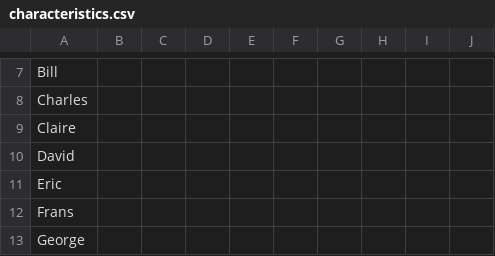
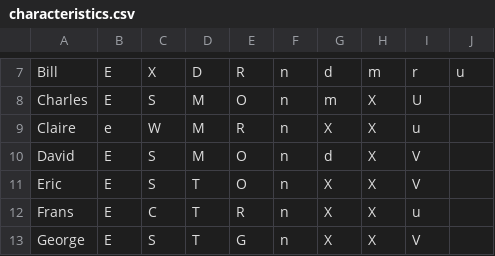
Before and after one commit to PulchritudinousHaese/guesswho-ai, a CSV file: data/characteristics.csv, drawn as a sheet; only a part is shown, gaps mark what is left out; the diff covers the shown part only; the diff names each change by its address in the sheet, - before the commit and + after, or states it on an @@ line.

```diff
--- a/data/characteristics.csv
+++ b/data/characteristics.csv
-B7:B8: (empty)
+B7:B8: E
-C7: (empty)
+C7: X
-D7: (empty)
+D7: D
-E7: (empty)
+E7: R
-F7:F13: (empty)
+F7:F13: n
-G7: (empty)
+G7: d
-H7: (empty)
+H7: m
-I7: (empty)
+I7: r
-J7: (empty)
+J7: u
-C8: (empty)
+C8: S
-D8:D10: (empty)
+D8:D10: M
-E8: (empty)
+E8: O
-G8: (empty)
+G8: m
-H8:H13: (empty)
+H8:H13: X
-I8: (empty)
+I8: U
-B9: (empty)
+B9: e
-C9: (empty)
+C9: W
-E9: (empty)
+E9: R
-G9: (empty)
+G9: X
-I9: (empty)
+I9: u
-B10:B13: (empty)
+B10:B13: E
-C10:C11: (empty)
+C10:C11: S
-E10:E11: (empty)
+E10:E11: O
-G10: (empty)
+G10: d
-I10:I11: (empty)
+I10:I11: V
-D11:D13: (empty)
+D11:D13: T
-G11:G13: (empty)
+G11:G13: X
-C12: (empty)
+C12: C
-E12: (empty)
+E12: R
-I12: (empty)
+I12: u
-C13: (empty)
+C13: S
-E13: (empty)
+E13: G
-I13: (empty)
+I13: V
```
Also changed, not shown: 138 edited cells elsewhere in this file.
